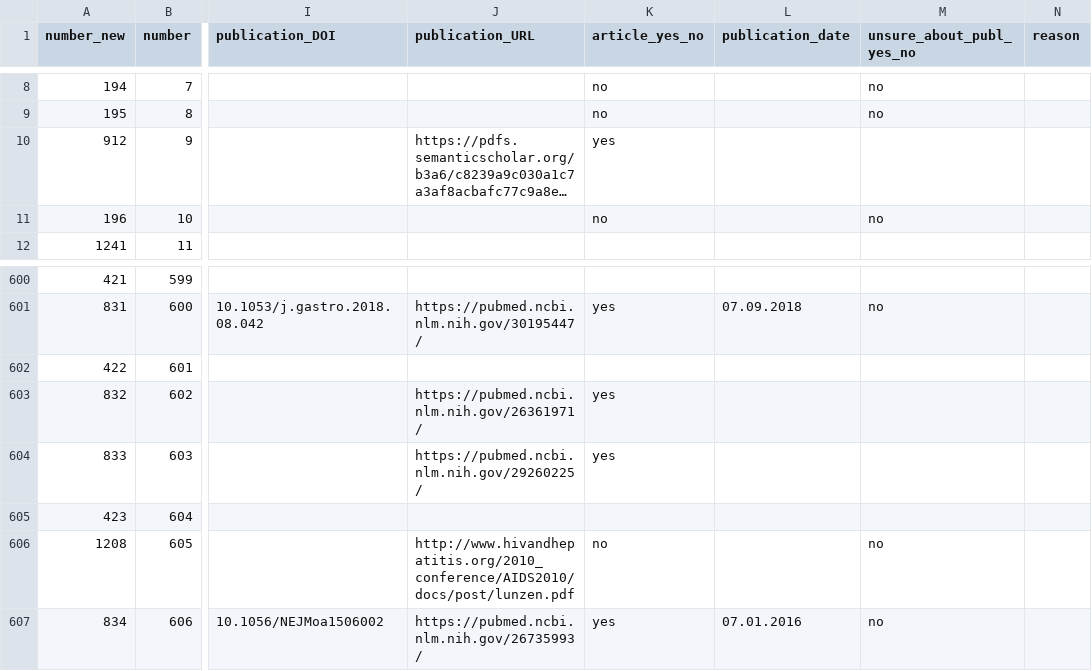
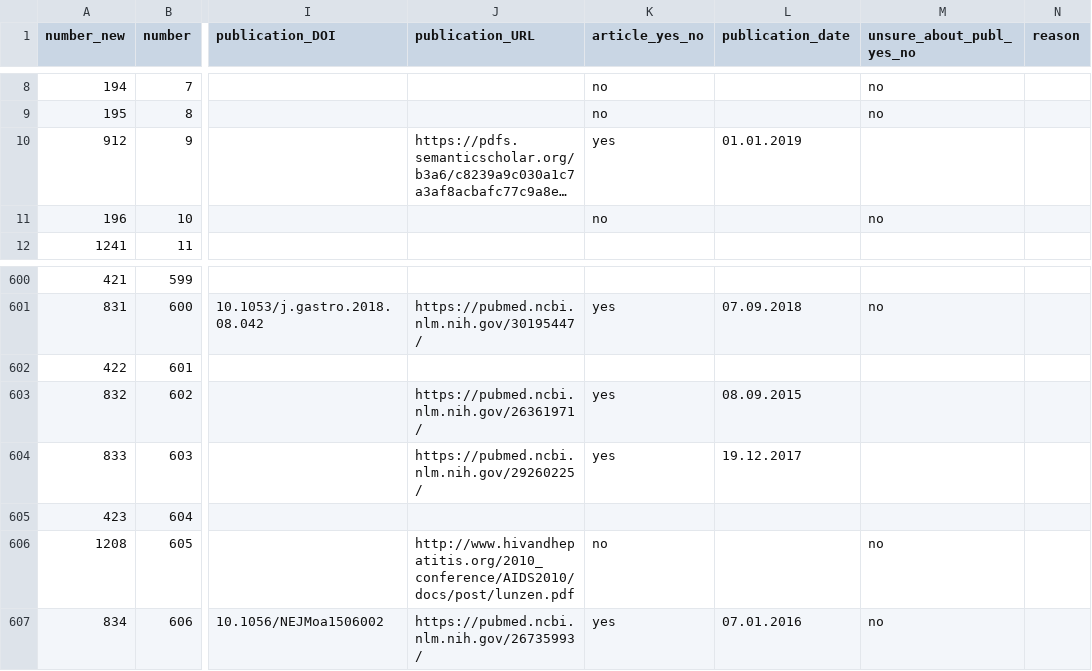
Before and after one commit to quest-bih/IntoValue2, a CSV file: manual_check/final_results/IntoValue2_CTgov_results_main_check_including_DC.csv, drawn as a sheet; only a part is shown, gaps mark what is left out; long unchanged cells end in …; the diff names each change by its address in the sheet, - before the commit and + after, or states it on an @@ line.

```diff
--- a/manual_check/final_results/IntoValue2_CTgov_results_main_check_including_DC.csv
+++ b/manual_check/final_results/IntoValue2_CTgov_results_main_check_including_DC.csv
-L10 (publication_date): (empty)
+L10 (publication_date): 01.01.2019
-L603 (publication_date): (empty)
+L603 (publication_date): 08.09.2015
-L604 (publication_date): (empty)
+L604 (publication_date): 19.12.2017
```
Also changed, not shown: manual_check/final_results/IntoValue2_Dataset.csv, 2 other files.
